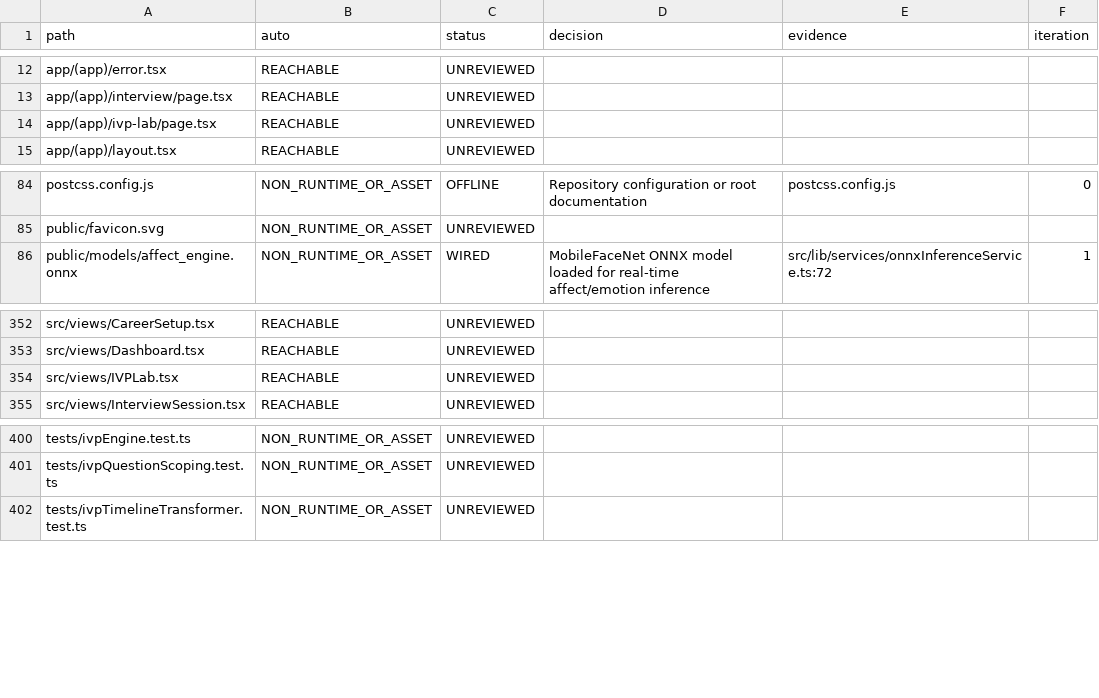
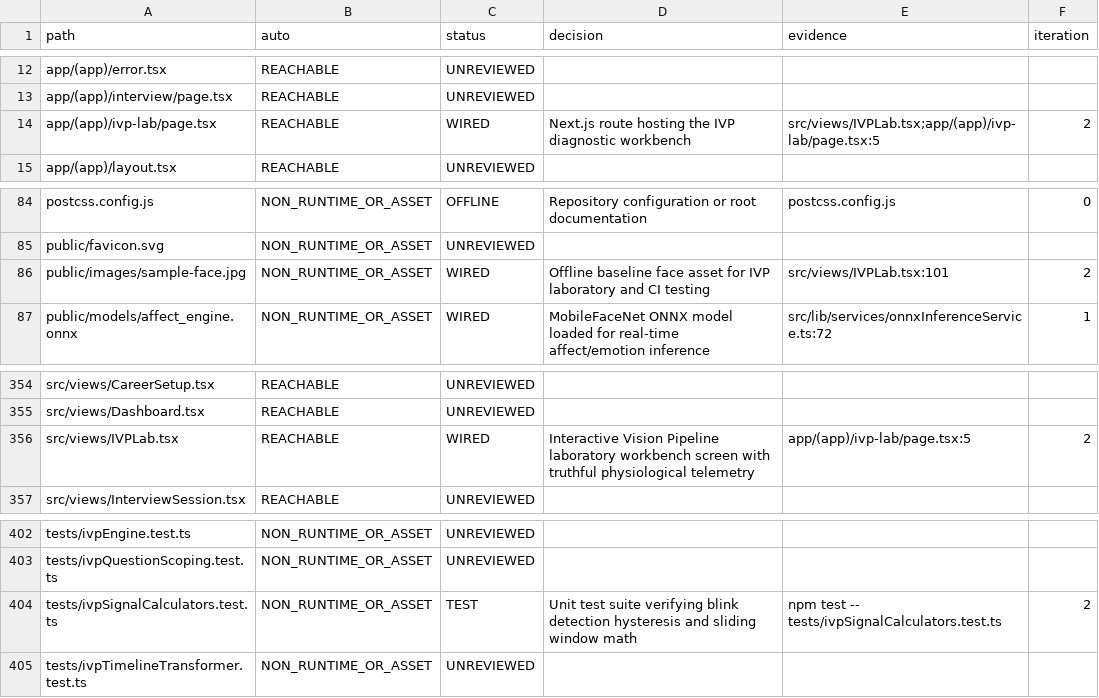
Before and after one commit to sylbornfurtado19/Skillo, a CSV file: docs/wiring/LEDGER.csv, drawn as a sheet; only a part is shown, gaps mark what is left out; the diff covers the shown part only.

Commit message:
feat(ivp): enforce screen truthfulness in IVP Lab with pure signal math and null fallbacks (iteration 2)

```diff
--- a/docs/wiring/LEDGER.csv
+++ b/docs/wiring/LEDGER.csv
@@ -13,3 +13,3 @@ app/(app)/error.tsx,REACHABLE,UNREVIEWED,,,
 app/(app)/interview/page.tsx,REACHABLE,UNREVIEWED,,,
-app/(app)/ivp-lab/page.tsx,REACHABLE,UNREVIEWED,,,
+app/(app)/ivp-lab/page.tsx,REACHABLE,WIRED,Next.js route hosting the IVP diagnostic workbench,src/views/IVPLab.tsx;app/(app)/ivp-lab/page.tsx:5,2
 app/(app)/layout.tsx,REACHABLE,UNREVIEWED,,,
@@ -85,2 +85,3 @@ postcss.config.js,NON_RUNTIME_OR_ASSET,OFFLINE,Repository configuration or root
 public/favicon.svg,NON_RUNTIME_OR_ASSET,UNREVIEWED,,,
+public/images/sample-face.jpg,NON_RUNTIME_OR_ASSET,WIRED,Offline baseline face asset for IVP laboratory and CI testing,src/views/IVPLab.tsx:101,2
 public/models/affect_engine.onnx,NON_RUNTIME_OR_ASSET,WIRED,MobileFaceNet ONNX model loaded for real-time affect/emotion inference,src/lib/services/onnxInferenceService.ts:72,1
@@ -353,3 +355,3 @@ src/views/CareerSetup.tsx,REACHABLE,UNREVIEWED,,,
 src/views/Dashboard.tsx,REACHABLE,UNREVIEWED,,,
-src/views/IVPLab.tsx,REACHABLE,UNREVIEWED,,,
+src/views/IVPLab.tsx,REACHABLE,WIRED,Interactive Vision Pipeline laboratory workbench screen with truthful physiological telemetry,app/(app)/ivp-lab/page.tsx:5,2
 src/views/InterviewSession.tsx,REACHABLE,UNREVIEWED,,,
@@ -401,2 +403,3 @@ tests/ivpEngine.test.ts,NON_RUNTIME_OR_ASSET,UNREVIEWED,,,
 tests/ivpQuestionScoping.test.ts,NON_RUNTIME_OR_ASSET,UNREVIEWED,,,
+tests/ivpSignalCalculators.test.ts,NON_RUNTIME_OR_ASSET,TEST,Unit test suite verifying blink detection hysteresis and sliding window math,npm test -- tests/ivpSignalCalculators.test.ts,2
 tests/ivpTimelineTransformer.test.ts,NON_RUNTIME_OR_ASSET,UNREVIEWED,,,
```
Also changed, not shown: 1 added row and 32 edited cells elsewhere in this file, 12 other files.
